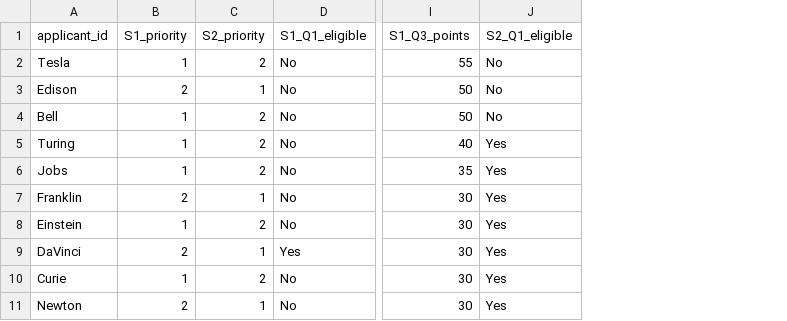
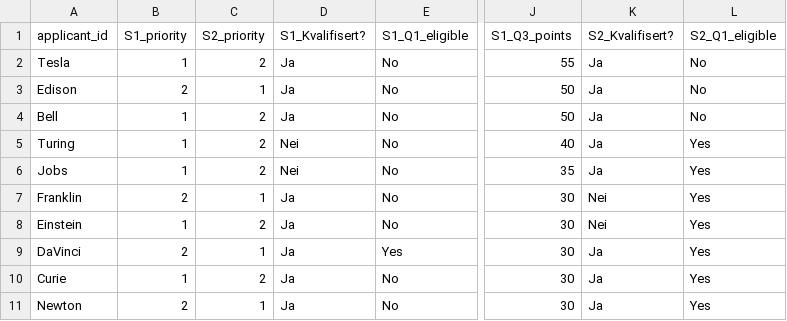
Before and after one commit to SmidigStorm/GaleShapley, a CSV file: data/input/applicants.csv, drawn as a sheet; only a part is shown, gaps mark what is left out; the diff names each change by its address in the sheet, - before the commit and + after, or states it on an @@ line.

```diff
--- a/data/input/applicants.csv
+++ b/data/input/applicants.csv
+column D (S1_Kvalifisert?), rows 2-11: Ja | Ja | Ja | Nei | Nei | Ja | Ja | Ja | Ja | Ja
+column K (S2_Kvalifisert?), rows 2-11: Ja | Ja | Ja | Ja | Ja | Nei | Nei | Ja | Ja | Ja
```
Also changed, not shown: 3 other files.
